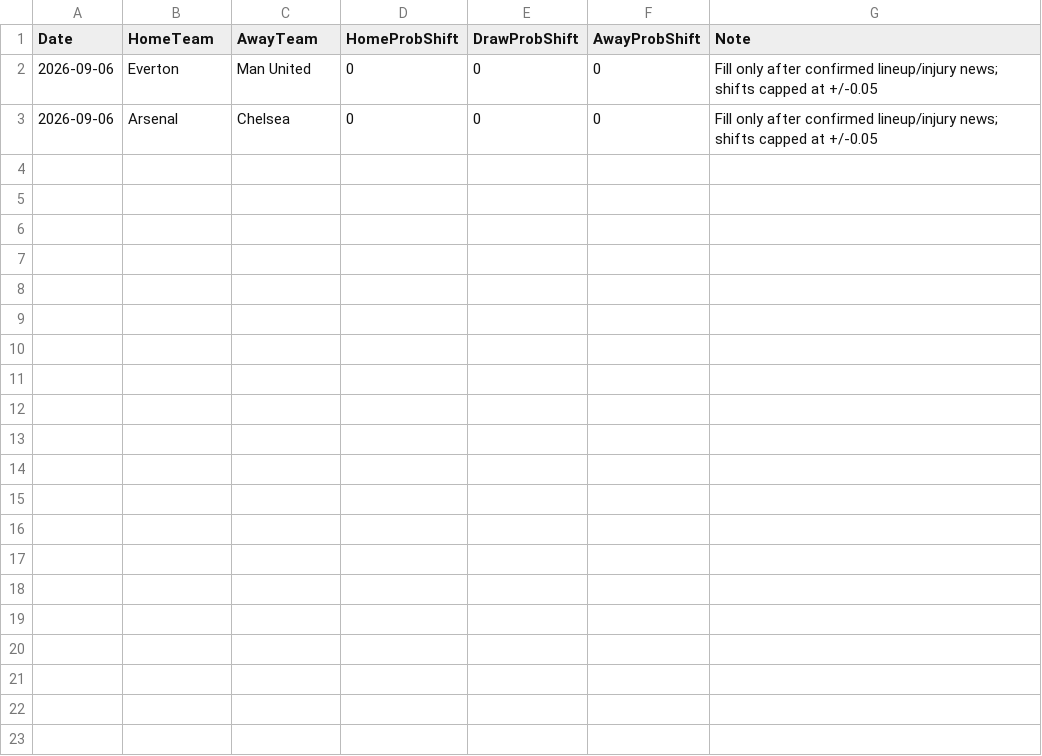
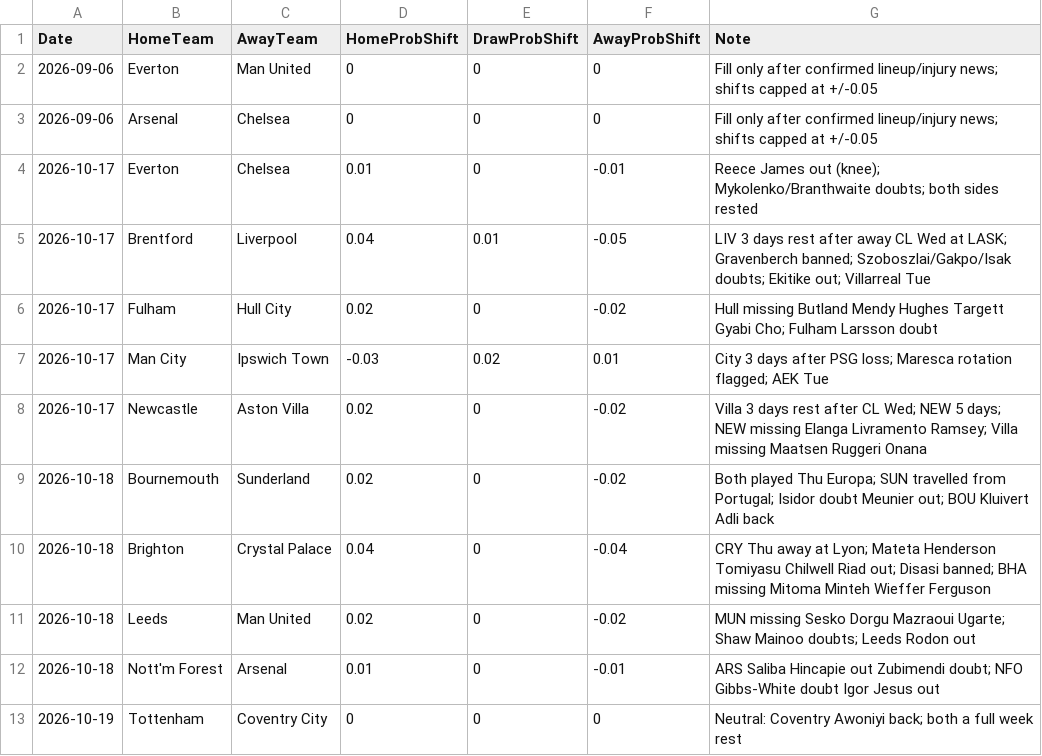
Before and after one commit to mkcesc1988/epl-prediction-engine, a CSV file: data/manual_availability_adjustments.csv, drawn as a sheet; the diff names each change by its address in the sheet, - before the commit and + after, or states it on an @@ line.

```diff
--- a/data/manual_availability_adjustments.csv
+++ b/data/manual_availability_adjustments.csv
+row 4: 2026-10-17 | Everton | Chelsea | 0.01 | 0 | -0.01 | Reece James out (knee); Mykolenko/Branthwaite doubts; both sides rested
+row 5: 2026-10-17 | Brentford | Liverpool | 0.04 | 0.01 | -0.05 | LIV 3 days rest after away CL Wed at LASK; Gravenberch banned; Szoboszlai/Gakpo/Isak doubts; Ekitike out; Villarreal Tue
+row 6: 2026-10-17 | Fulham | Hull City | 0.02 | 0 | -0.02 | Hull missing Butland Mendy Hughes Targett Gyabi Cho; Fulham Larsson doubt
+row 7: 2026-10-17 | Man City | Ipswich Town | -0.03 | 0.02 | 0.01 | City 3 days after PSG loss; Maresca rotation flagged; AEK Tue
+row 8: 2026-10-17 | Newcastle | Aston Villa | 0.02 | 0 | -0.02 | Villa 3 days rest after CL Wed; NEW 5 days; NEW missing Elanga Livramento Ramsey; Villa missing Maatsen Ruggeri Onana
+row 9: 2026-10-18 | Bournemouth | Sunderland | 0.02 | 0 | -0.02 | Both played Thu Europa; SUN travelled from Portugal; Isidor doubt Meunier out; BOU Kluivert Adli back
+row 10: 2026-10-18 | Brighton | Crystal Palace | 0.04 | 0 | -0.04 | CRY Thu away at Lyon; Mateta Henderson Tomiyasu Chilwell Riad out; Disasi banned; BHA missing Mitoma Minteh Wieffer Ferguson
+row 11: 2026-10-18 | Leeds | Man United | 0.02 | 0 | -0.02 | MUN missing Sesko Dorgu Mazraoui Ugarte; Shaw Mainoo doubts; Leeds Rodon out
+row 12: 2026-10-18 | Nott'm Forest | Arsenal | 0.01 | 0 | -0.01 | ARS Saliba Hincapie out Zubimendi doubt; NFO Gibbs-White doubt Igor Jesus out
+row 13: 2026-10-19 | Tottenham | Coventry City | 0 | 0 | 0 | Neutral: Coventry Awoniyi back; both a full week rest
```
Also changed, not shown: data/processed/pre_kickoff_adjusted_latest.csv.
